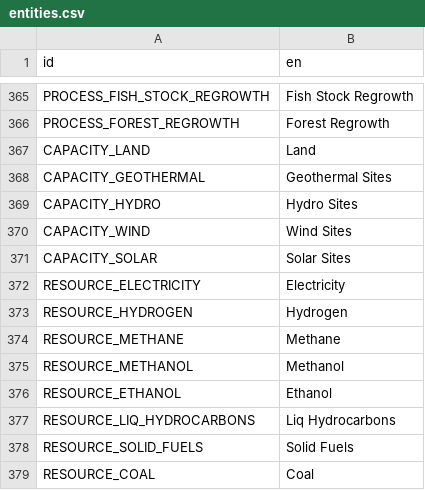
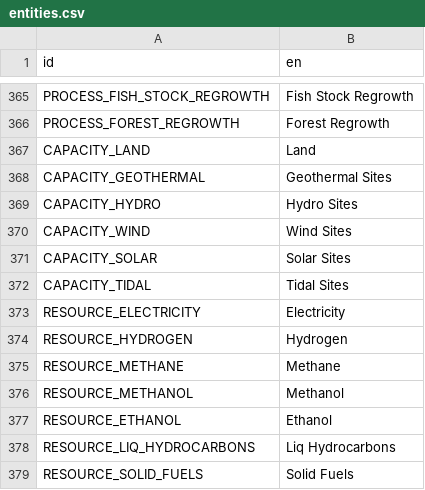
Before and after one commit to t2civ/astropolis_public, a CSV file: text/entities.csv, drawn as a sheet; only a part is shown, gaps mark what is left out; the shorter side is filled out with more unchanged rows; the diff names each change by its address in the sheet, - before the commit and + after, or states it on an @@ line.

```diff
--- a/text/entities.csv
+++ b/text/entities.csv
+row 372: CAPACITY_TIDAL | Tidal Sites
```
Also changed, not shown: tables/modules.tsv, tables/strata_capacities.tsv, 4 other files.
